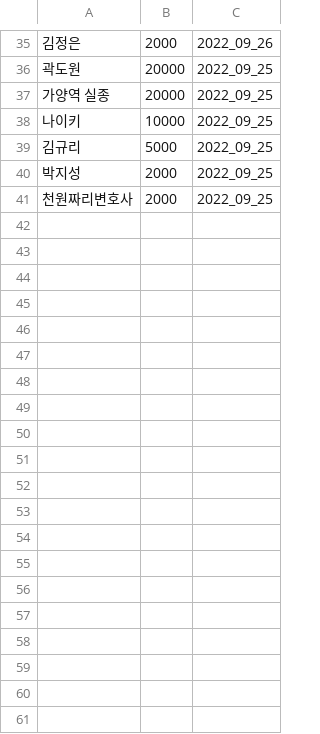
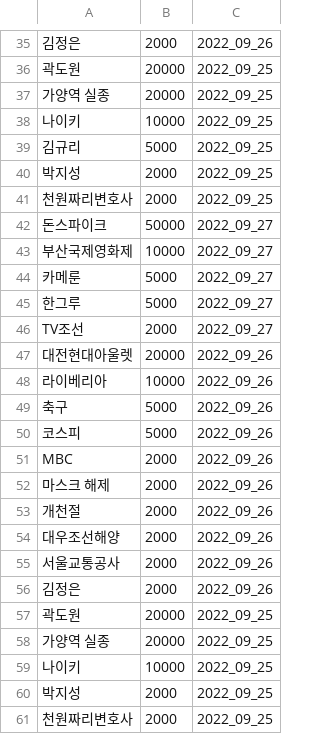
Before and after one commit to potion-jack/daily_google_trend, a CSV file: crwals/result.csv, drawn as a sheet; only a part is shown, gaps mark what is left out; the diff names each change by its address in the sheet, - before the commit and + after, or states it on an @@ line.

Commit message:
in oracle  Tue Sep 27 12:05:36 UTC 2022

```diff
--- a/crwals/result.csv
+++ b/crwals/result.csv
+row 42: 돈스파이크 | 50000 | 2022_09_27
+row 43: 부산국제영화제 | 10000 | 2022_09_27
+row 44: 카메룬 | 5000 | 2022_09_27
+row 45: 한그루 | 5000 | 2022_09_27
+row 46: TV조선 | 2000 | 2022_09_27
+row 47: 대전현대아울렛 | 20000 | 2022_09_26
+row 48: 라이베리아 | 10000 | 2022_09_26
+row 49: 축구 | 5000 | 2022_09_26
+row 50: 코스피 | 5000 | 2022_09_26
+row 51: MBC | 2000 | 2022_09_26
+row 52: 마스크 해제 | 2000 | 2022_09_26
+row 53: 개천절 | 2000 | 2022_09_26
+row 54: 대우조선해양 | 2000 | 2022_09_26
+row 55: 서울교통공사 | 2000 | 2022_09_26
+row 56: 김정은 | 2000 | 2022_09_26
+row 57: 곽도원 | 20000 | 2022_09_25
+row 58: 가양역 실종 | 20000 | 2022_09_25
+row 59: 나이키 | 10000 | 2022_09_25
+row 60: 박지성 | 2000 | 2022_09_25
+row 61: 천원짜리변호사 | 2000 | 2022_09_25
```
